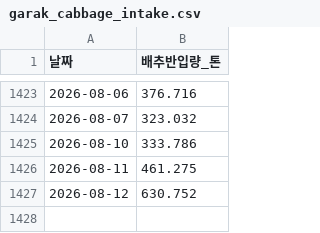
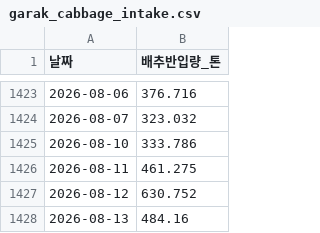
Before and after one commit to dudfyd84-ai/cabbage-price-bot, a CSV file: garak_cabbage_intake.csv, drawn as a sheet; only a part is shown, gaps mark what is left out; the diff names each change by its address in the sheet, - before the commit and + after, or states it on an @@ line.

```diff
--- a/garak_cabbage_intake.csv
+++ b/garak_cabbage_intake.csv
+row 1428: 2026-08-13 | 484.16
```
Also changed, not shown: kamis_veg_retail.csv, predict_log.csv, 44 other files.
